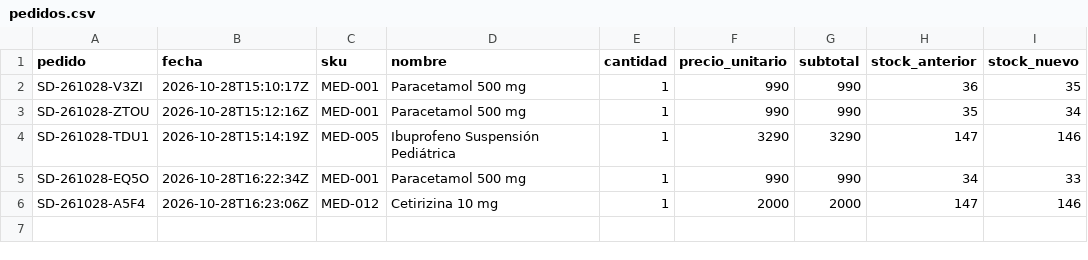
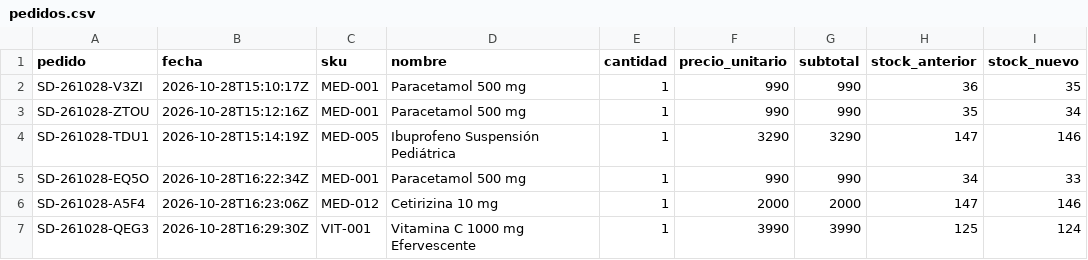
Before and after one commit to germancorzo9-blip/sandaniel, a CSV file: data/pedidos.csv, drawn as a sheet; the diff names each change by its address in the sheet, - before the commit and + after, or states it on an @@ line.

Commit message:
Pedido SD-261028-QEG3: VIT-001 x1

```diff
--- a/data/pedidos.csv
+++ b/data/pedidos.csv
+row 7: SD-261028-QEG3 | 2026-10-28T16:29:30Z | VIT-001 | Vitamina C 1000 mg Efervescente | 1 | 3990 | 3990 | 125 | 124
```
Also changed, not shown: data/inventario.csv.
